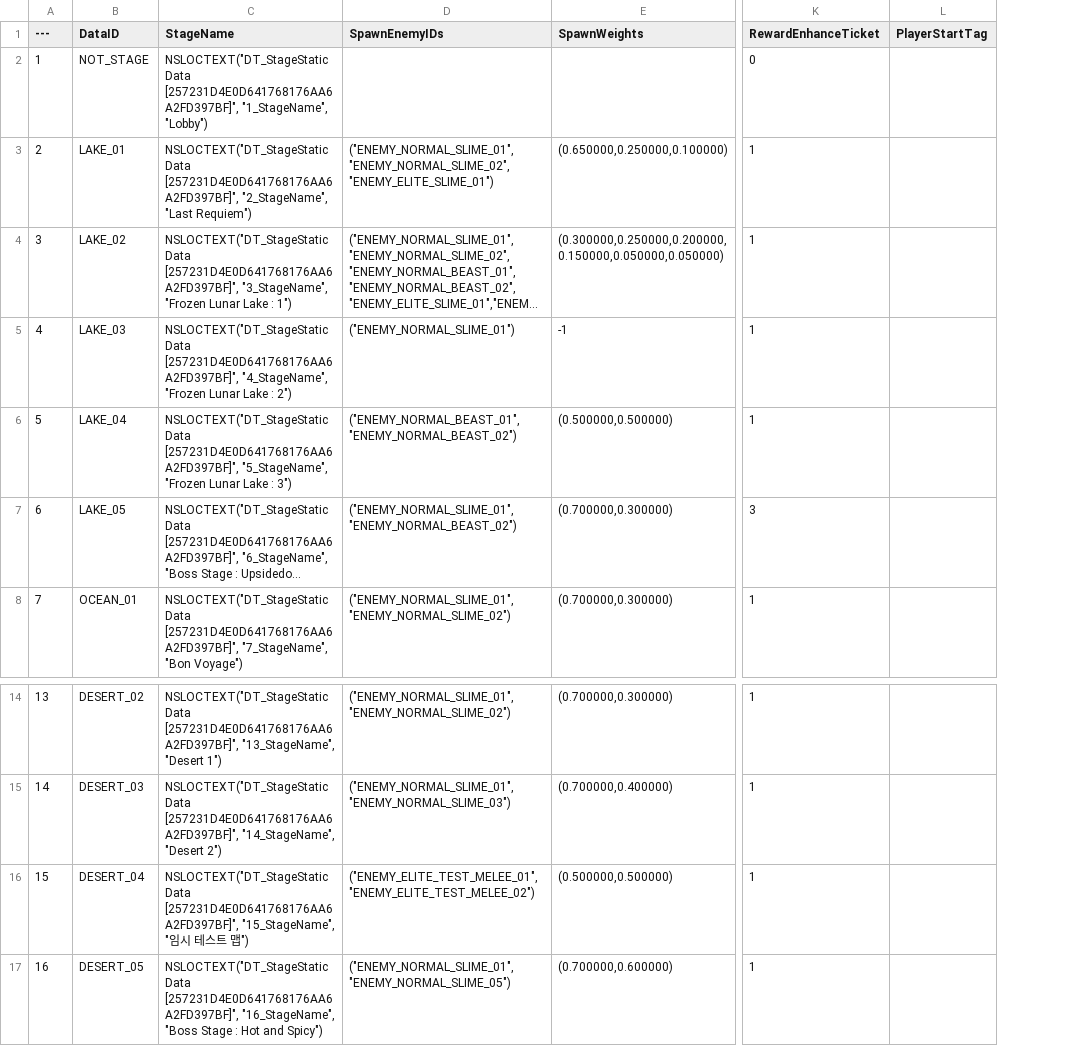
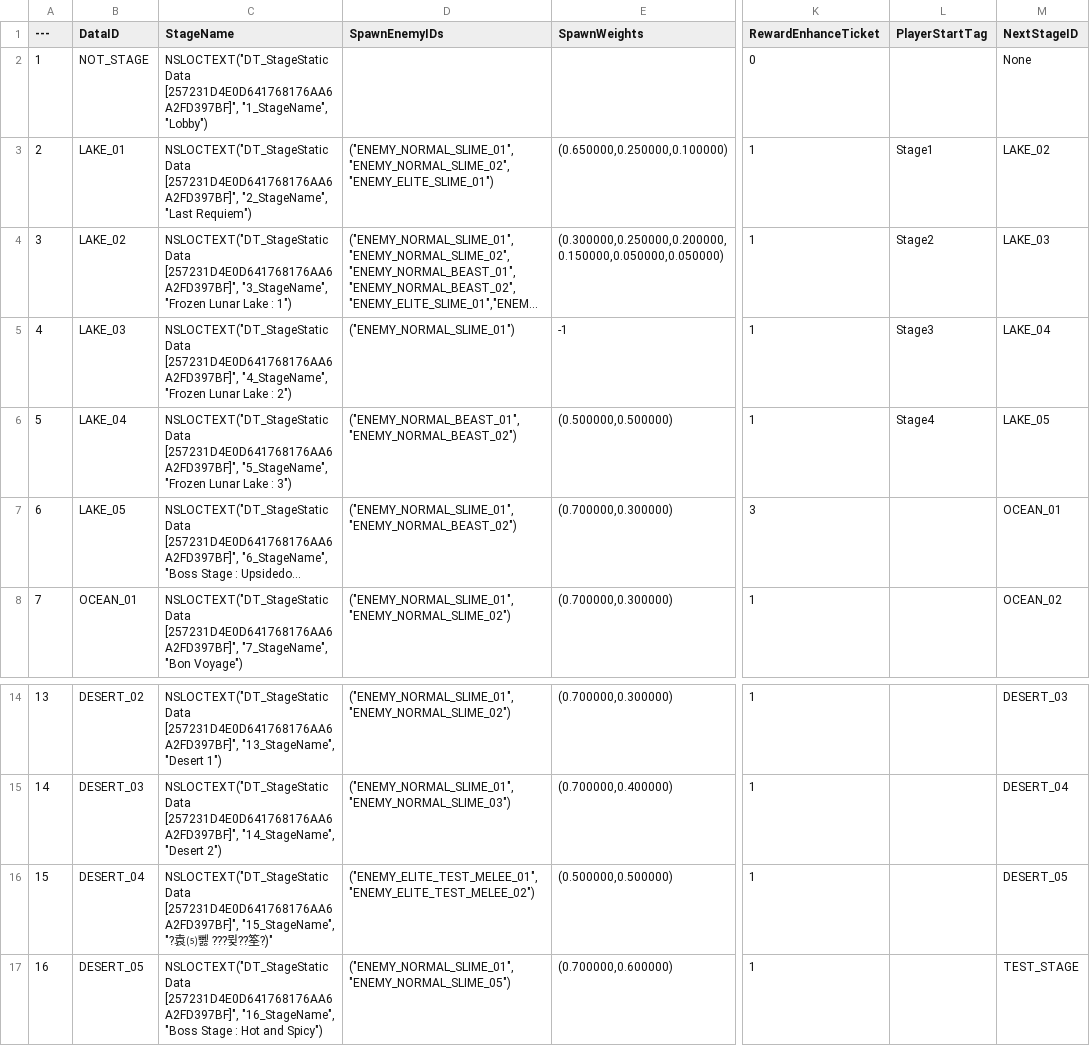
Before and after one commit to Lucky-Rabbit-s-Foot-v2/Lunar_Realm, a CSV file: ExternalSource/StageStaticData.csv, drawn as a sheet; only a part is shown, gaps mark what is left out; long unchanged cells end in …; the diff names each change by its address in the sheet, - before the commit and + after, or states it on an @@ line.

```diff
--- a/ExternalSource/StageStaticData.csv
+++ b/ExternalSource/StageStaticData.csv
+column M (NextStageID), rows 2-8: None | LAKE_02 | LAKE_03 | LAKE_04 | LAKE_05 | OCEAN_01 | OCEAN_02; rows 14-17: DESERT_03 | DESERT_04 | DESERT_05 | TEST_STAGE
-L3 (PlayerStartTag): (empty)
+L3 (PlayerStartTag): Stage1
-L4 (PlayerStartTag): (empty)
+L4 (PlayerStartTag): Stage2
-L5 (PlayerStartTag): (empty)
+L5 (PlayerStartTag): Stage3
-L6 (PlayerStartTag): (empty)
+L6 (PlayerStartTag): Stage4
-C16 (StageName): …[257231D4E0D641768176AA6A2FD397BF]", "15_StageName", "임시 테스트 맵")
+C16 (StageName): …[257231D4E0D641768176AA6A2FD397BF]", "15_StageName", "?袁⑸뻻 ???뮞??筌?)"
```
Also changed, not shown: 2 other files.
